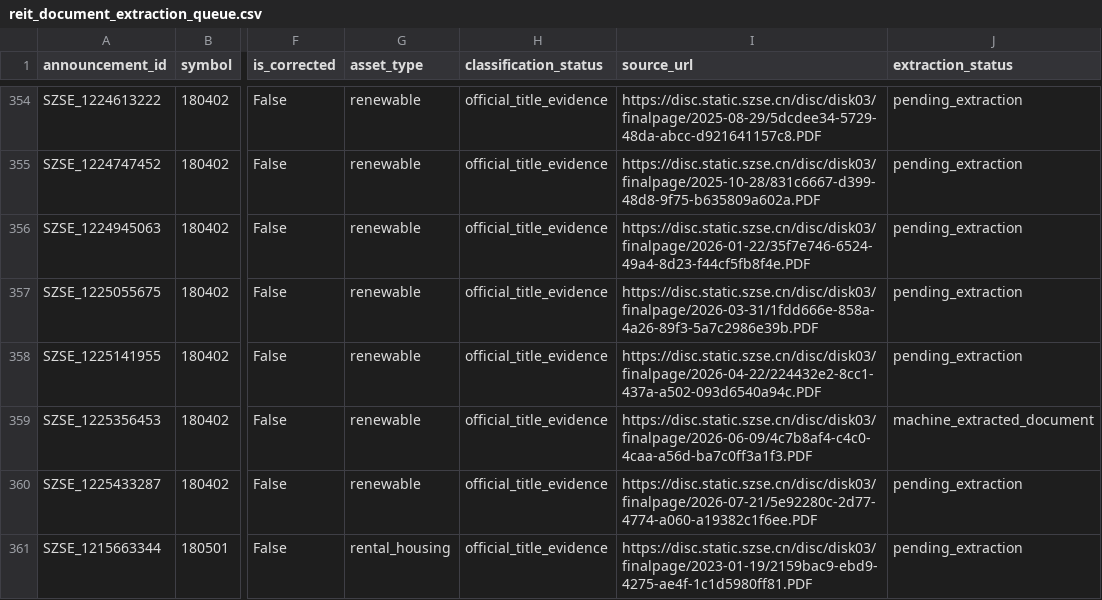
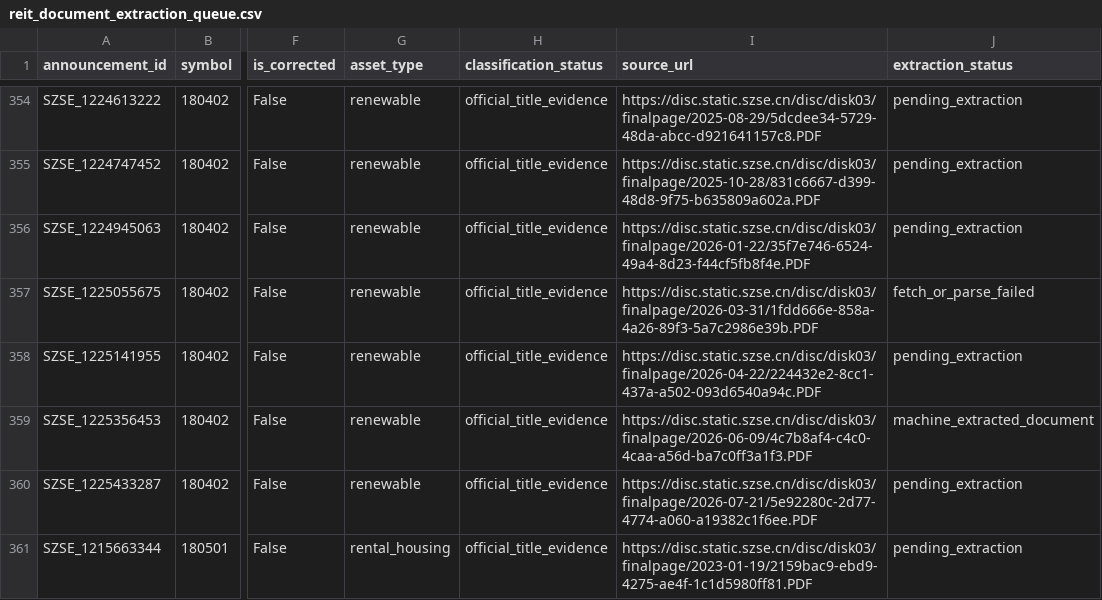
Before and after one commit to Neptunian-shushu/c-reit-quant, a CSV file: data/samples/reit_document_extraction_queue.csv, drawn as a sheet; only a part is shown, gaps mark what is left out; the diff covers the shown part only; the diff names each change by its address in the sheet, - before the commit and + after, or states it on an @@ line.

```diff
--- a/data/samples/reit_document_extraction_queue.csv
+++ b/data/samples/reit_document_extraction_queue.csv
-J357 (extraction_status): pending_extraction
+J357 (extraction_status): fetch_or_parse_failed
```
Also changed, not shown: 158 edited cells elsewhere in this file, 16 other files.
